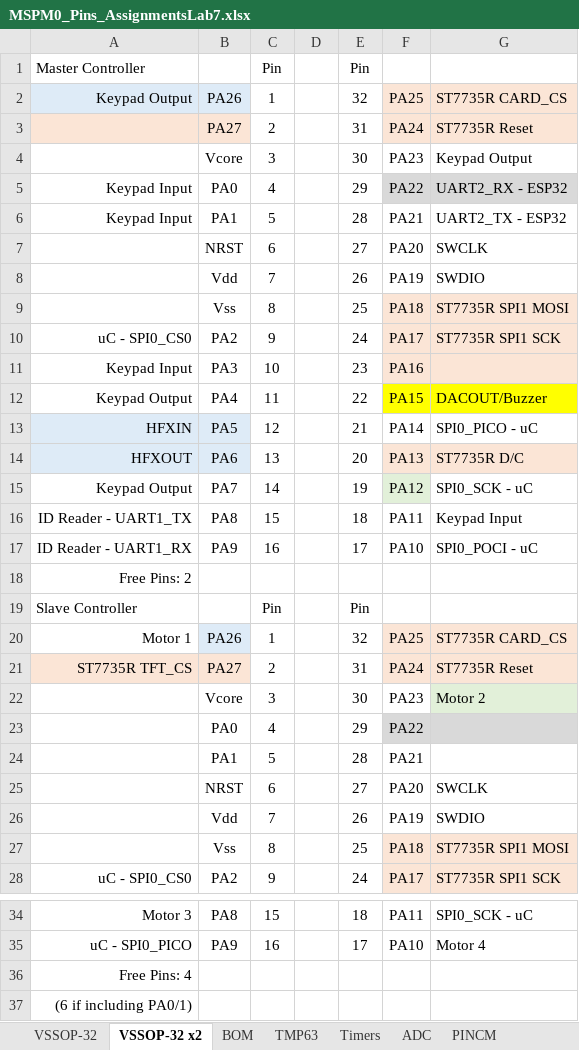
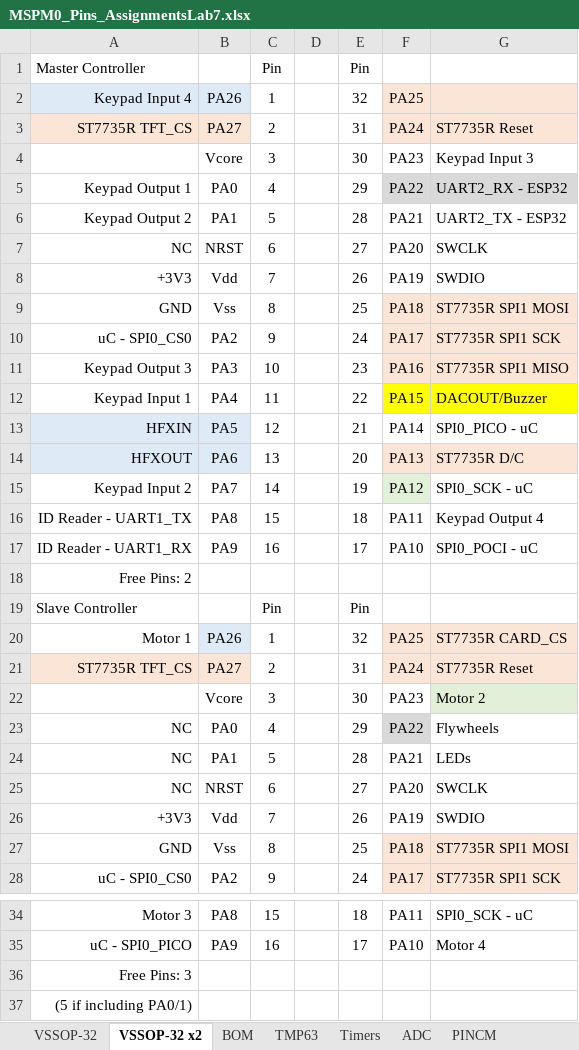
Before and after one commit to tanai-prathapam/-lab7_445L_personal, an Excel workbook: sw/src/MSPM0_Pins_AssignmentsLab7.xlsx, sheet VSSOP-32 x2, drawn as a sheet; only a part is shown, gaps mark what is left out; values as stored, in another font and other column widths than the file's, no borders; charts and pictures not drawn; the diff names each change by its address in the sheet, - before the commit and + after, or states it on an @@ line.

```diff
--- a/sw/src/MSPM0_Pins_AssignmentsLab7.xlsx (sheet VSSOP-32 x2)
+++ b/sw/src/MSPM0_Pins_AssignmentsLab7.xlsx (sheet VSSOP-32 x2)
-A2: Keypad Output
+A2: Keypad Input 4
-G2: ST7735R CARD_CS
+G2: (empty)
-A3: (empty)
+A3: ST7735R TFT_CS
-G4: Keypad Output
+G4: Keypad Input 3
-A5: Keypad Input
+A5: Keypad Output 1
-A6: Keypad Input
+A6: Keypad Output 2
-A7: (empty)
+A7: NC
-A8: (empty)
+A8: +3V3
-A9: (empty)
+A9: GND
-A11: Keypad Input
+A11: Keypad Output 3
-G11: (empty)
+G11: ST7735R SPI1 MISO
-A12: Keypad Output
+A12: Keypad Input 1
-A15: Keypad Output
+A15: Keypad Input 2
-G16: Keypad Input
+G16: Keypad Output 4
-A23:A25: (empty)
+A23:A25: NC
-G23: (empty)
+G23: Flywheels
-G23 fill: #D9D9D9
+G23 fill: none
-G24: (empty)
+G24: LEDs
-A26: (empty)
+A26: +3V3
-A27: (empty)
+A27: GND
-A36: Free Pins: 4
+A36: Free Pins: 3
-A37: (6 if including PA0/1)
+A37: (5 if including PA0/1)
```
Also changed, not shown: 5 other files.
